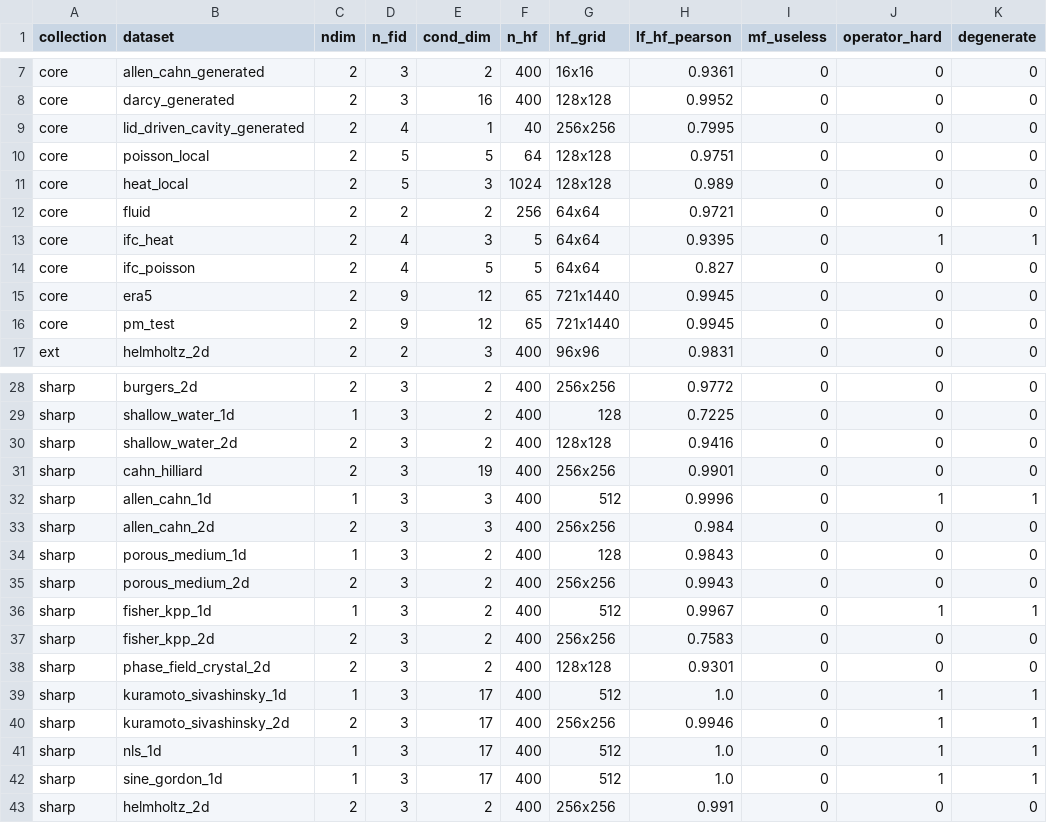
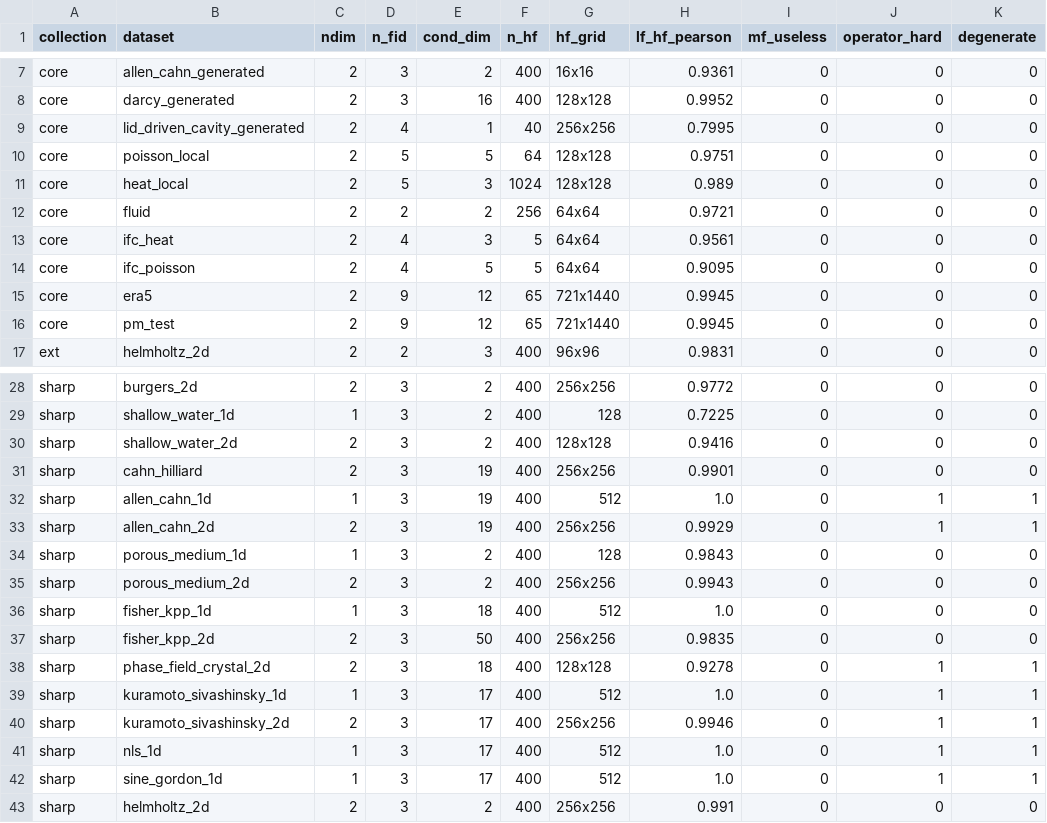
Before and after one commit to nicksungg/mf_field, a CSV file: benchmark_42/MANIFEST.csv, drawn as a sheet; only a part is shown, gaps mark what is left out.

```diff
--- a/benchmark_42/MANIFEST.csv
+++ b/benchmark_42/MANIFEST.csv
@@ -12,4 +12,4 @@ core,heat_local,2,5,3,1024,128x128,0.989,0,0,0
 core,fluid,2,2,2,256,64x64,0.9721,0,0,0
-core,ifc_heat,2,4,3,5,64x64,0.9395,0,1,1
-core,ifc_poisson,2,4,5,5,64x64,0.827,0,0,0
+core,ifc_heat,2,4,3,5,64x64,0.9561,0,0,0
+core,ifc_poisson,2,4,5,5,64x64,0.9095,0,0,0
 core,era5,2,9,12,65,721x1440,0.9945,0,0,0
@@ -31,9 +31,9 @@ sharp,shallow_water_2d,2,3,2,400,128x128,0.9416,0,0,0
 sharp,cahn_hilliard,2,3,19,400,256x256,0.9901,0,0,0
-sharp,allen_cahn_1d,1,3,3,400,512,0.9996,0,1,1
-sharp,allen_cahn_2d,2,3,3,400,256x256,0.984,0,0,0
+sharp,allen_cahn_1d,1,3,19,400,512,1.0,0,1,1
+sharp,allen_cahn_2d,2,3,19,400,256x256,0.9929,0,1,1
 sharp,porous_medium_1d,1,3,2,400,128,0.9843,0,0,0
 sharp,porous_medium_2d,2,3,2,400,256x256,0.9943,0,0,0
-sharp,fisher_kpp_1d,1,3,2,400,512,0.9967,0,1,1
-sharp,fisher_kpp_2d,2,3,2,400,256x256,0.7583,0,0,0
-sharp,phase_field_crystal_2d,2,3,2,400,128x128,0.9301,0,0,0
+sharp,fisher_kpp_1d,1,3,18,400,512,1.0,0,0,0
+sharp,fisher_kpp_2d,2,3,50,400,256x256,0.9835,0,0,0
+sharp,phase_field_crystal_2d,2,3,18,400,128x128,0.9278,0,1,1
 sharp,kuramoto_sivashinsky_1d,1,3,17,400,512,1.0,0,1,1
```
Also changed, not shown: 6 other files.
